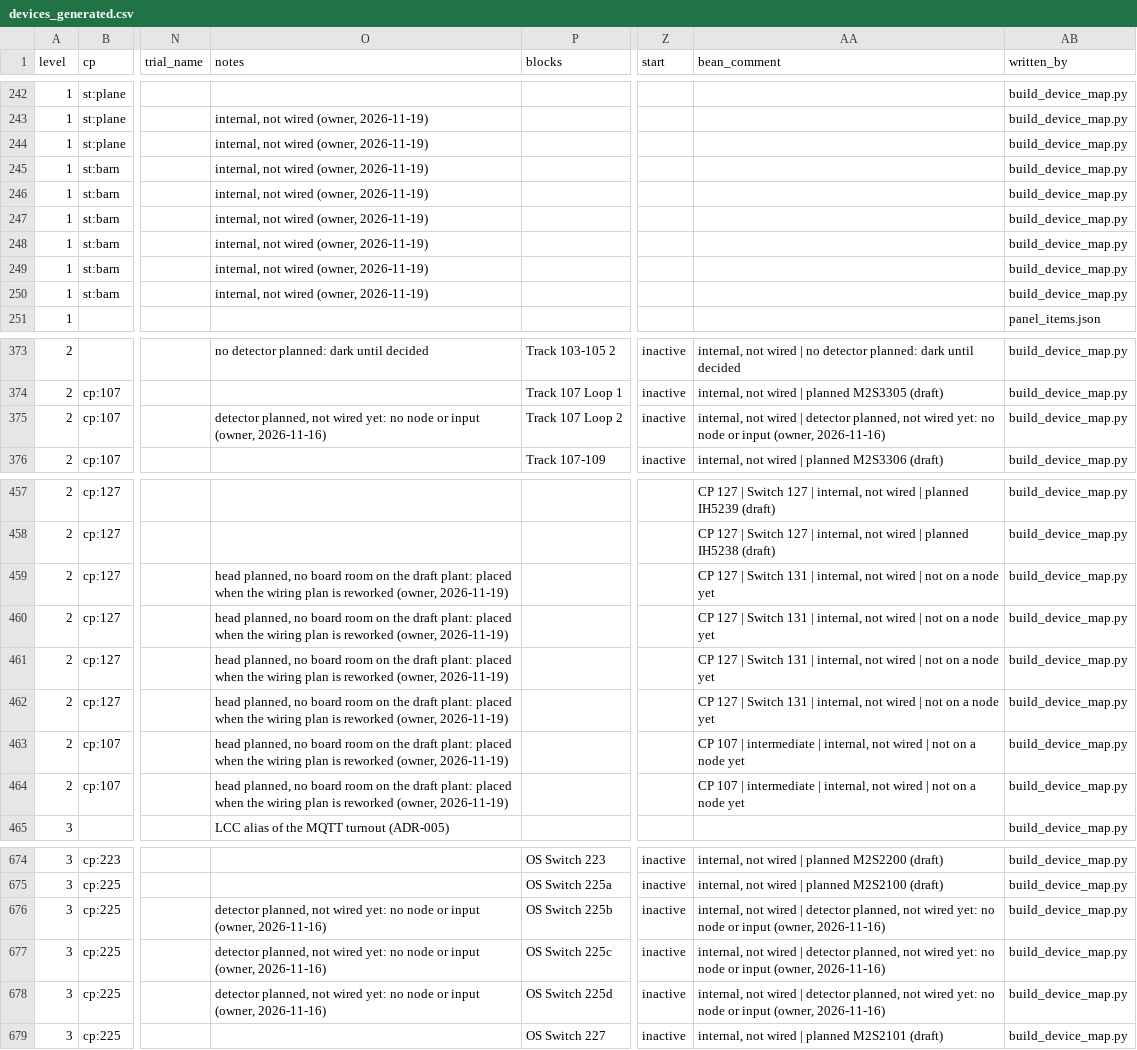
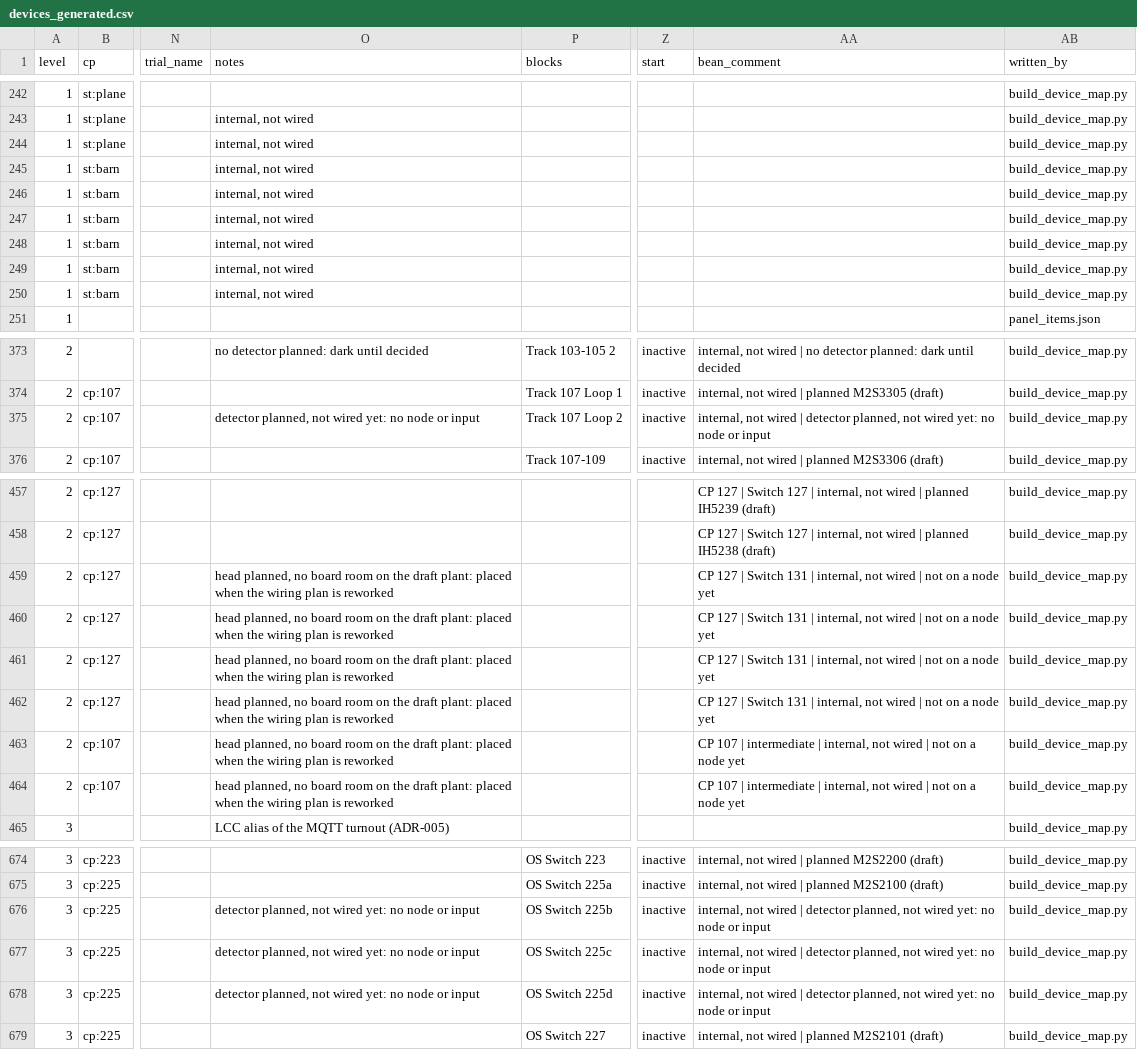
Before and after one commit to lnevo/hart, a CSV file: jmri/layouts/hart/data/devices_generated.csv, drawn as a sheet; only a part is shown, gaps mark what is left out; the diff covers the shown part only; the diff names each change by its address in the sheet, - before the commit and + after, or states it on an @@ line.

```diff
--- a/jmri/layouts/hart/data/devices_generated.csv
+++ b/jmri/layouts/hart/data/devices_generated.csv
-O243:O250 (notes): internal, not wired (owner, 2026-11-19)
+O243:O250 (notes): internal, not wired
-O375 (notes): …or input (owner, 2026-11-16)
+O375 (notes): …or input
-AA375 (bean_comment): …or input (owner, 2026-11-16)
+AA375 (bean_comment): …or input
-O459:O464 (notes): …is reworked (owner, 2026-11-19)
+O459:O464 (notes): …is reworked
-O676:O678 (notes): …or input (owner, 2026-11-16)
+O676:O678 (notes): …or input
-AA676:AA678 (bean_comment): …or input (owner, 2026-11-16)
+AA676:AA678 (bean_comment): …or input
```
Also changed, not shown: 34 edited cells elsewhere in this file, 10 other files.
